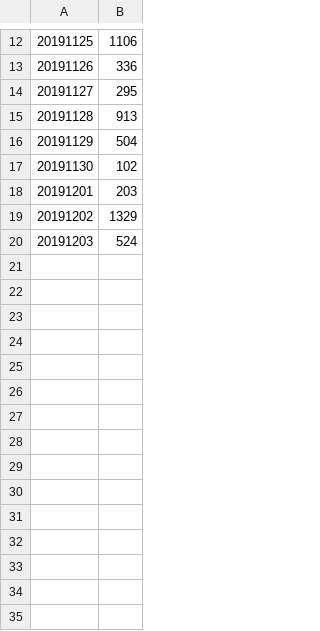
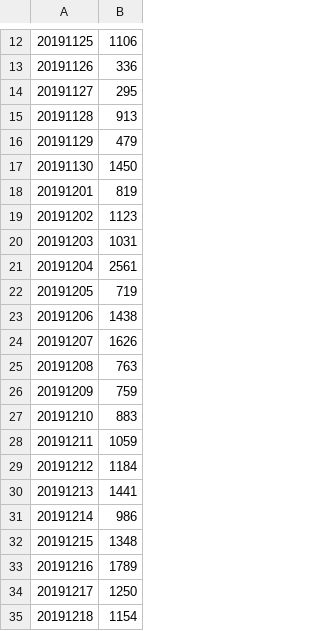
Before and after one commit to gabrielcfvg/CCCPbot, a CSV file: cccp.csv, drawn as a sheet; only a part is shown, gaps mark what is left out; the diff covers the shown part only.

```diff
--- a/cccp.csv
+++ b/cccp.csv
@@ -15,6 +15,21 @@
 20191128,913
-20191129,504
-20191130,102
-20191201,203
-20191202,1329
-20191203,524
+20191129,479
+20191130,1450
+20191201,819
+20191202,1123
+20191203,1031
+20191204,2561
+20191205,719
+20191206,1438
+20191207,1626
+20191208,763
+20191209,759
+20191210,883
+20191211,1059
+20191212,1184
+20191213,1441
+20191214,986
+20191215,1348
+20191216,1789
+20191217,1250
+20191218,1154
```
Also changed, not shown: 64 added rows and 1 edited cell elsewhere in this file, 5 other files.
